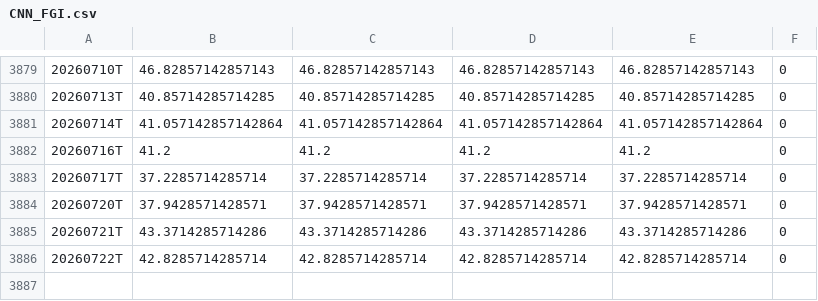
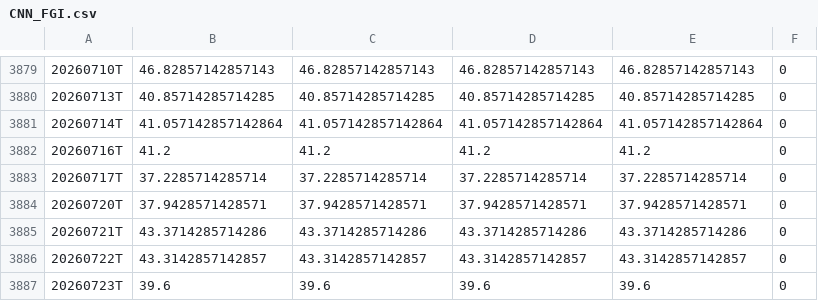
Before and after one commit to hkusastock/seed_kings_fng, a CSV file: data/CNN_FGI.csv, drawn as a sheet; only a part is shown, gaps mark what is left out.

```diff
--- a/data/CNN_FGI.csv
+++ b/data/CNN_FGI.csv
@@ -3885,2 +3885,3 @@
 20260721T,43.3714285714286,43.3714285714286,43.3714285714286,43.3714285714286,0
-20260722T,42.8285714285714,42.8285714285714,42.8285714285714,42.8285714285714,0
+20260722T,43.3142857142857,43.3142857142857,43.3142857142857,43.3142857142857,0
+20260723T,39.6,39.6,39.6,39.6,0
```
